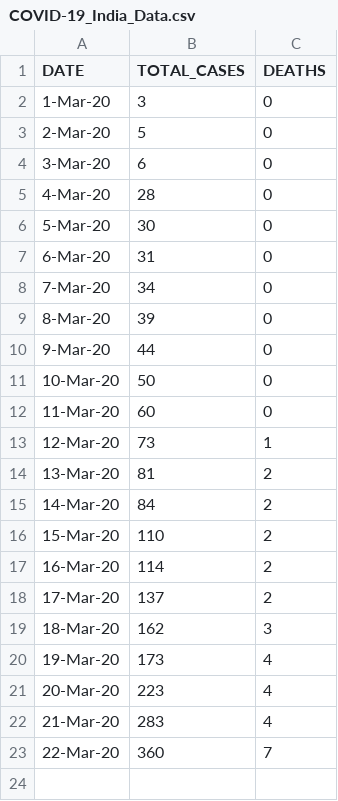
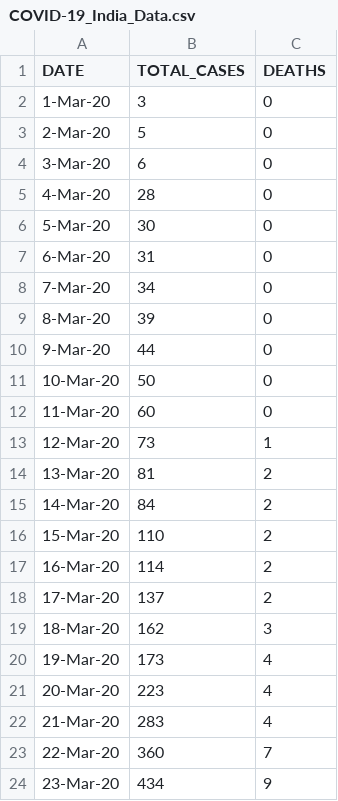
Before and after one commit to Ram-95/Python_Applications, a CSV file: Corona Tracker/COVID-19_India_Data.csv, drawn as a sheet; the diff names each change by its address in the sheet, - before the commit and + after, or states it on an @@ line.

```diff
--- a/Corona Tracker/COVID-19_India_Data.csv
+++ b/Corona Tracker/COVID-19_India_Data.csv
+row 24: 23-Mar-20 | 434 | 9
```
Also changed, not shown: Corona Tracker/COVID-19_Global_Data.csv, Corona Tracker/COVID-19_State_wise_Information.csv.
